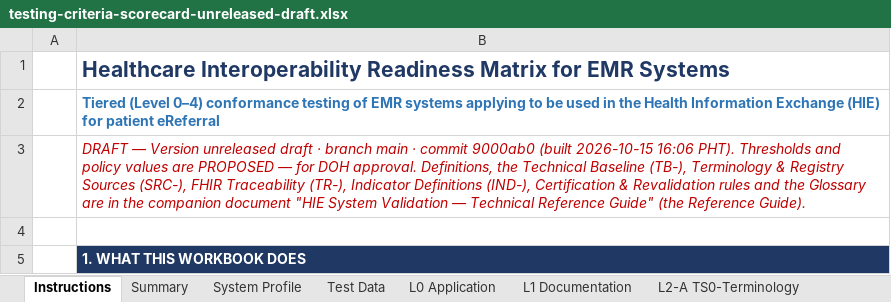
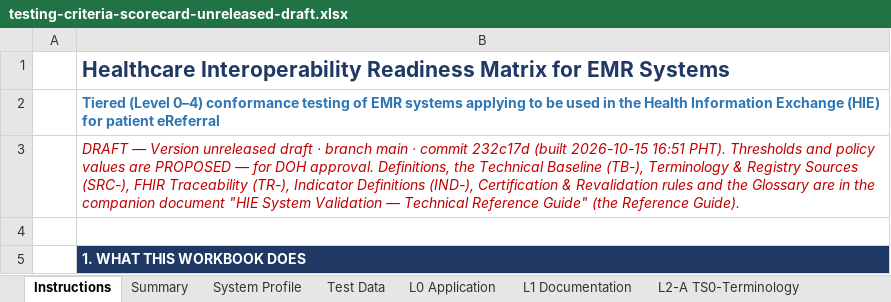
Before and after one commit to dohwvchdictu/hirmes-tool, an Excel workbook: draft/testing-criteria-scorecard-unreleased-draft.xlsx, sheet Instructions, drawn as a sheet; only a part is shown; values as stored, in another font and other column widths than the file's, no borders; the diff names each change by its address in the sheet, - before the commit and + after, or states it on an @@ line.

```diff
--- a/draft/testing-criteria-scorecard-unreleased-draft.xlsx (sheet Instructions)
+++ b/draft/testing-criteria-scorecard-unreleased-draft.xlsx (sheet Instructions)
-B3: …· commit 9000ab0 (built 2026-10-15 16:06 PHT). Thresholds…
+B3: …· commit 232c17d (built 2026-10-15 16:51 PHT). Thresholds…
```
Also changed, not shown: 11 other files.
